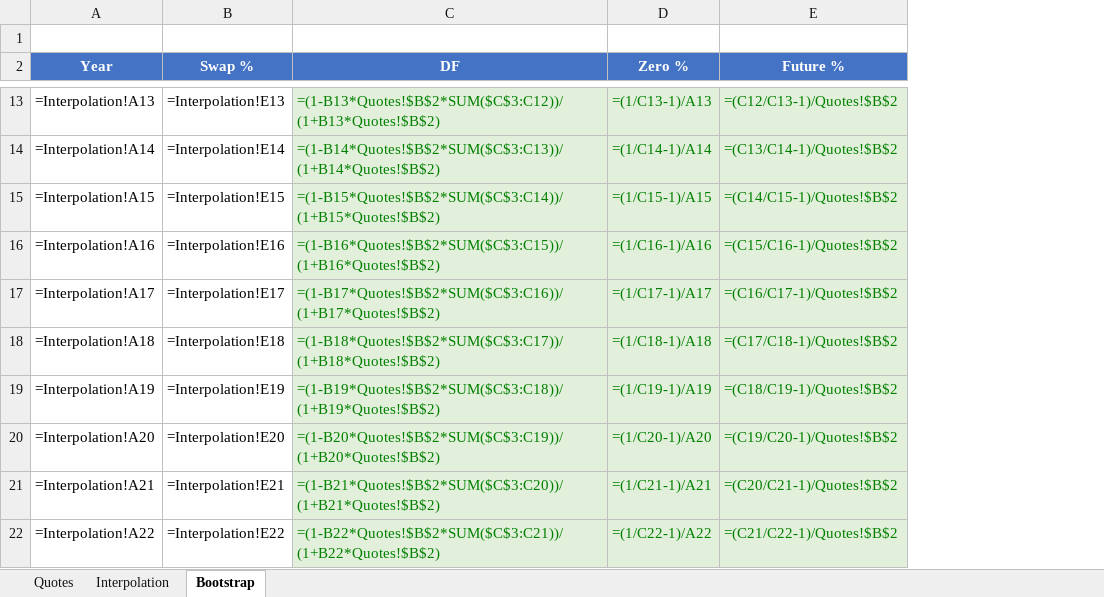
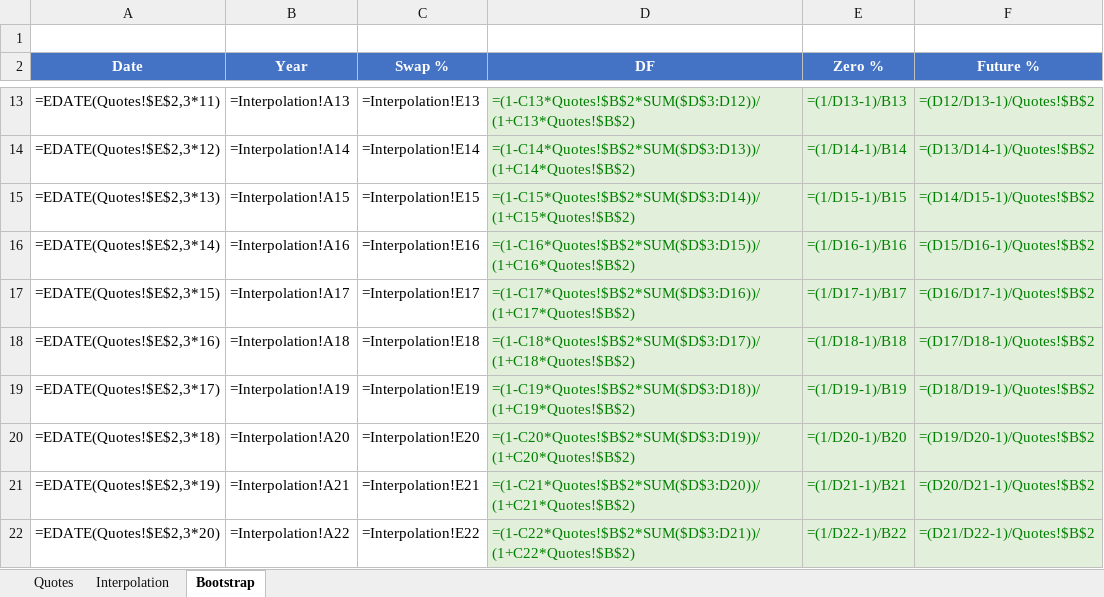
Before and after one commit to nl2992/usd-sofr-curve, an Excel workbook: bloomberg/KRW_IRS_Bootstrap_Book1.xlsx, sheet Bootstrap, drawn as a sheet; only a part is shown, gaps mark what is left out; values as stored, in another font and other column widths than the file's, no borders; formulas without a stored value are shown as written; addresses are those after the commit; the diff covers the shown part only; the diff names each change by its address in the sheet, - before the commit and + after, or states it on an @@ line.

```diff
--- a/bloomberg/KRW_IRS_Bootstrap_Book1.xlsx (sheet Bootstrap)
+++ b/bloomberg/KRW_IRS_Bootstrap_Book1.xlsx (sheet Bootstrap)
+column A (Date), rows 13-22: =EDATE(Quotes!$E$2,3*11) | =EDATE(Quotes!$E$2,3*12) | =EDATE(Quotes!$E$2,3*13) | =EDATE(Quotes!$E$2,3*14) | =EDATE(Quotes!$E$2,3*15) | =EDATE(Quotes!$E$2,3*16) | =EDATE(Quotes!$E$2,3*17) | =EDATE(Quotes!$E$2,3*18) | =EDATE(Quotes!$E$2,3*19) | =EDATE(Quotes!$E$2,3*20)
-D13 (DF): =(1-B13*Quotes!$B$2*SUM($C$3:C12))/(1+B13*Quotes!$B$2)
+D13 (DF): =(1-C13*Quotes!$B$2*SUM($D$3:D12))/(1+C13*Quotes!$B$2)
-E13 (Zero %): =(1/C13-1)/A13
+E13 (Zero %): =(1/D13-1)/B13
-F13 (Future %): =(C12/C13-1)/Quotes!$B$2
+F13 (Future %): =(D12/D13-1)/Quotes!$B$2
-D14 (DF): =(1-B14*Quotes!$B$2*SUM($C$3:C13))/(1+B14*Quotes!$B$2)
+D14 (DF): =(1-C14*Quotes!$B$2*SUM($D$3:D13))/(1+C14*Quotes!$B$2)
-E14 (Zero %): =(1/C14-1)/A14
+E14 (Zero %): =(1/D14-1)/B14
-F14 (Future %): =(C13/C14-1)/Quotes!$B$2
+F14 (Future %): =(D13/D14-1)/Quotes!$B$2
-D15 (DF): =(1-B15*Quotes!$B$2*SUM($C$3:C14))/(1+B15*Quotes!$B$2)
+D15 (DF): =(1-C15*Quotes!$B$2*SUM($D$3:D14))/(1+C15*Quotes!$B$2)
-E15 (Zero %): =(1/C15-1)/A15
+E15 (Zero %): =(1/D15-1)/B15
-F15 (Future %): =(C14/C15-1)/Quotes!$B$2
+F15 (Future %): =(D14/D15-1)/Quotes!$B$2
-D16 (DF): =(1-B16*Quotes!$B$2*SUM($C$3:C15))/(1+B16*Quotes!$B$2)
+D16 (DF): =(1-C16*Quotes!$B$2*SUM($D$3:D15))/(1+C16*Quotes!$B$2)
-E16 (Zero %): =(1/C16-1)/A16
+E16 (Zero %): =(1/D16-1)/B16
-F16 (Future %): =(C15/C16-1)/Quotes!$B$2
+F16 (Future %): =(D15/D16-1)/Quotes!$B$2
-D17 (DF): =(1-B17*Quotes!$B$2*SUM($C$3:C16))/(1+B17*Quotes!$B$2)
+D17 (DF): =(1-C17*Quotes!$B$2*SUM($D$3:D16))/(1+C17*Quotes!$B$2)
-E17 (Zero %): =(1/C17-1)/A17
+E17 (Zero %): =(1/D17-1)/B17
-F17 (Future %): =(C16/C17-1)/Quotes!$B$2
+F17 (Future %): =(D16/D17-1)/Quotes!$B$2
-D18 (DF): =(1-B18*Quotes!$B$2*SUM($C$3:C17))/(1+B18*Quotes!$B$2)
+D18 (DF): =(1-C18*Quotes!$B$2*SUM($D$3:D17))/(1+C18*Quotes!$B$2)
-E18 (Zero %): =(1/C18-1)/A18
+E18 (Zero %): =(1/D18-1)/B18
-F18 (Future %): =(C17/C18-1)/Quotes!$B$2
+F18 (Future %): =(D17/D18-1)/Quotes!$B$2
-D19 (DF): =(1-B19*Quotes!$B$2*SUM($C$3:C18))/(1+B19*Quotes!$B$2)
+D19 (DF): =(1-C19*Quotes!$B$2*SUM($D$3:D18))/(1+C19*Quotes!$B$2)
-E19 (Zero %): =(1/C19-1)/A19
+E19 (Zero %): =(1/D19-1)/B19
-F19 (Future %): =(C18/C19-1)/Quotes!$B$2
+F19 (Future %): =(D18/D19-1)/Quotes!$B$2
-D20 (DF): =(1-B20*Quotes!$B$2*SUM($C$3:C19))/(1+B20*Quotes!$B$2)
+D20 (DF): =(1-C20*Quotes!$B$2*SUM($D$3:D19))/(1+C20*Quotes!$B$2)
-E20 (Zero %): =(1/C20-1)/A20
+E20 (Zero %): =(1/D20-1)/B20
-F20 (Future %): =(C19/C20-1)/Quotes!$B$2
+F20 (Future %): =(D19/D20-1)/Quotes!$B$2
-D21 (DF): =(1-B21*Quotes!$B$2*SUM($C$3:C20))/(1+B21*Quotes!$B$2)
+D21 (DF): =(1-C21*Quotes!$B$2*SUM($D$3:D20))/(1+C21*Quotes!$B$2)
-E21 (Zero %): =(1/C21-1)/A21
+E21 (Zero %): =(1/D21-1)/B21
-F21 (Future %): =(C20/C21-1)/Quotes!$B$2
+F21 (Future %): =(D20/D21-1)/Quotes!$B$2
-D22 (DF): =(1-B22*Quotes!$B$2*SUM($C$3:C21))/(1+B22*Quotes!$B$2)
+D22 (DF): =(1-C22*Quotes!$B$2*SUM($D$3:D21))/(1+C22*Quotes!$B$2)
-E22 (Zero %): =(1/C22-1)/A22
+E22 (Zero %): =(1/D22-1)/B22
-F22 (Future %): =(C21/C22-1)/Quotes!$B$2
+F22 (Future %): =(D21/D22-1)/Quotes!$B$2
```
Also changed, not shown: 330 edited cells elsewhere in this sheet, sheet Quotes.
